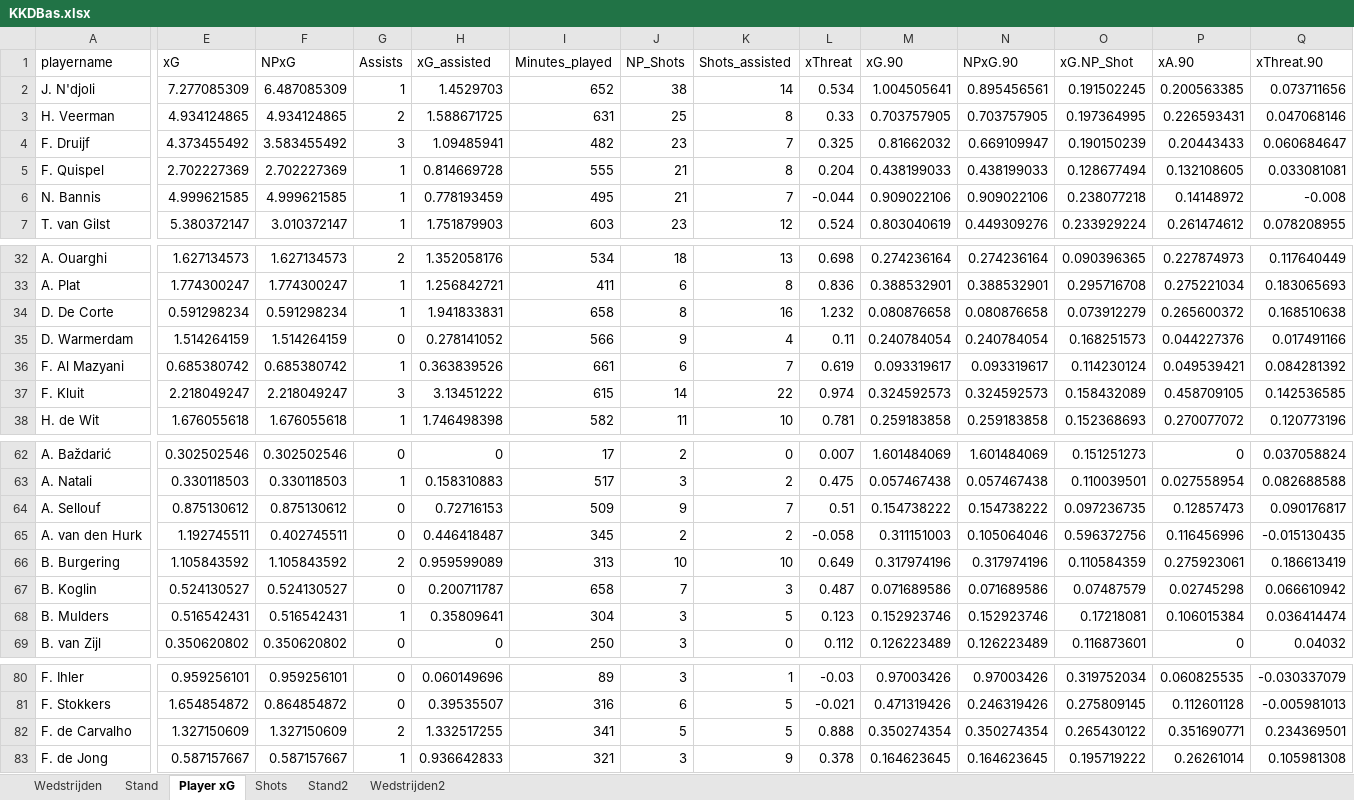
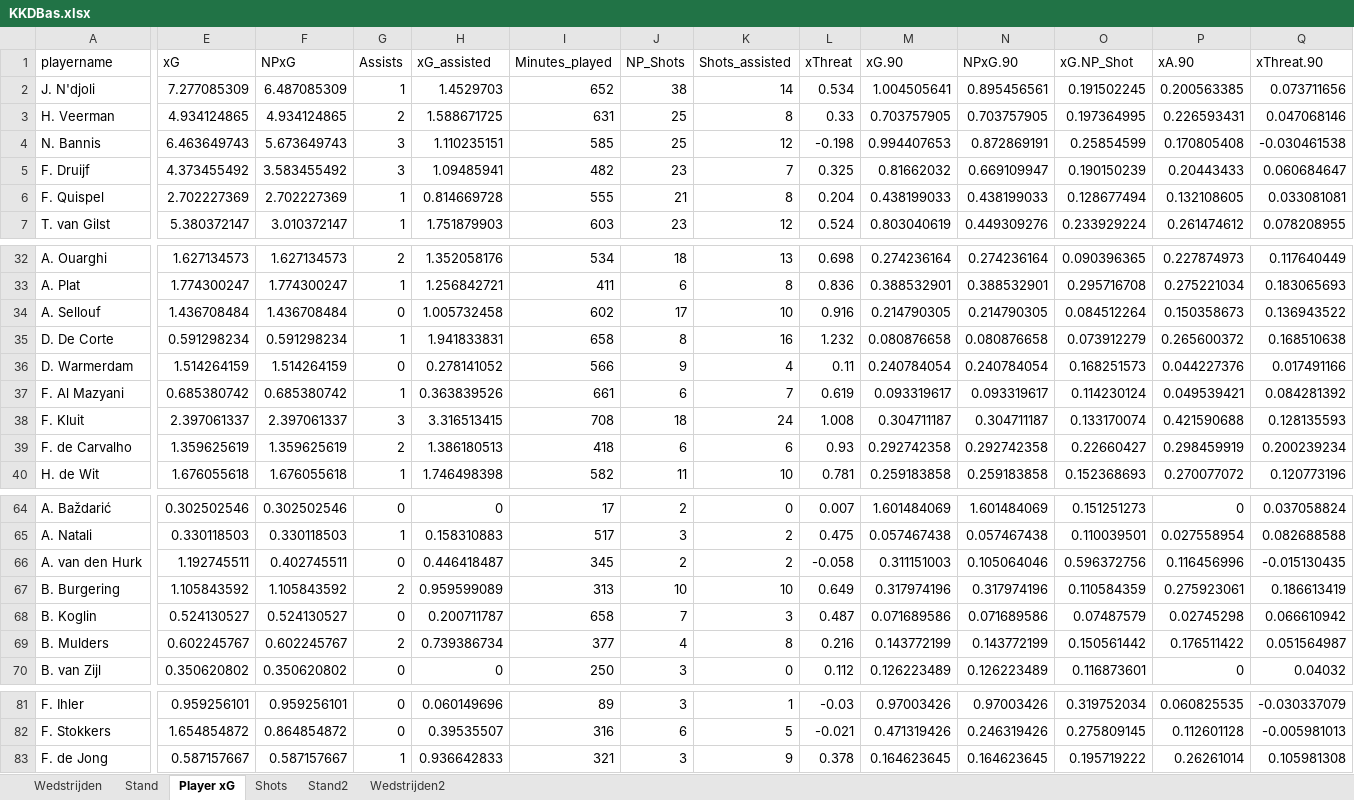
Before and after one commit to RobinKoetsier/plotrepo, an Excel workbook: data/KKDBas.xlsx, sheet Player xG, drawn as a sheet; only a part is shown, gaps mark what is left out; values as stored, in another font and other column widths than the file's, no borders; removed rows and columns are numbered as before the commit, all else as after; rows hold the shown columns only; the diff covers the shown part only; the diff names each change by its address in the sheet, - before the commit and + after, or states it on an @@ line.

```diff
--- a/data/KKDBas.xlsx (sheet Player xG)
+++ b/data/KKDBas.xlsx (sheet Player xG)
+row 4: N. Bannis | 6.463649743 | 5.673649743 | 3 | 1.110235151 | 585 | 25 | 12 | -0.198 | 0.994407653 | 0.872869191 | 0.25854599 | 0.170805408 | -0.030461538
-row 6: N. Bannis | 4.999621585 | 4.999621585 | 1 | 0.778193459 | 495 | 21 | 7 | -0.044 | 0.909022106 | 0.909022106 | 0.238077218 | 0.14148972 | -0.008
+row 34: A. Sellouf | 1.436708484 | 1.436708484 | 0 | 1.005732458 | 602 | 17 | 10 | 0.916 | 0.214790305 | 0.214790305 | 0.084512264 | 0.150358673 | 0.136943522
-E38 (xG): 2.218049247
+E38 (xG): 2.397061337
-F38 (NPxG): 2.218049247
+F38 (NPxG): 2.397061337
-H38 (xG_assisted): 3.13451222
+H38 (xG_assisted): 3.316513415
-I38 (Minutes_played): 615
+I38 (Minutes_played): 708
-J38 (NP_Shots): 14
+J38 (NP_Shots): 18
-K38 (Shots_assisted): 22
+K38 (Shots_assisted): 24
-L38 (xThreat): 0.974
+L38 (xThreat): 1.008
-M38 (xG.90): 0.324592573
+M38 (xG.90): 0.304711187
-N38 (NPxG.90): 0.324592573
+N38 (NPxG.90): 0.304711187
-O38 (xG.NP_Shot): 0.158432089
+O38 (xG.NP_Shot): 0.133170074
-P38 (xA.90): 0.458709105
+P38 (xA.90): 0.421590688
-Q38 (xThreat.90): 0.142536585
+Q38 (xThreat.90): 0.128135593
+row 39: F. de Carvalho | 1.359625619 | 1.359625619 | 2 | 1.386180513 | 418 | 6 | 6 | 0.93 | 0.292742358 | 0.292742358 | 0.22660427 | 0.298459919 | 0.200239234
-row 64: A. Sellouf | 0.875130612 | 0.875130612 | 0 | 0.72716153 | 509 | 9 | 7 | 0.51 | 0.154738222 | 0.154738222 | 0.097236735 | 0.12857473 | 0.090176817
-E69 (xG): 0.516542431
+E69 (xG): 0.602245767
-F69 (NPxG): 0.516542431
+F69 (NPxG): 0.602245767
-G69 (Assists): 1
+G69 (Assists): 2
-H69 (xG_assisted): 0.35809641
+H69 (xG_assisted): 0.739386734
-I69 (Minutes_played): 304
+I69 (Minutes_played): 377
-J69 (NP_Shots): 3
+J69 (NP_Shots): 4
-K69 (Shots_assisted): 5
+K69 (Shots_assisted): 8
-L69 (xThreat): 0.123
+L69 (xThreat): 0.216
-M69 (xG.90): 0.152923746
+M69 (xG.90): 0.143772199
-N69 (NPxG.90): 0.152923746
+N69 (NPxG.90): 0.143772199
-O69 (xG.NP_Shot): 0.17218081
+O69 (xG.NP_Shot): 0.150561442
-P69 (xA.90): 0.106015384
+P69 (xA.90): 0.176511422
-Q69 (xThreat.90): 0.036414474
+Q69 (xThreat.90): 0.051564987
-row 82: F. de Carvalho | 1.327150609 | 1.327150609 | 2 | 1.332517255 | 341 | 5 | 5 | 0.888 | 0.350274354 | 0.350274354 | 0.265430122 | 0.351690771 | 0.234369501
```
Also changed, not shown: 2 added rows, 1 removed row and 208 edited cells elsewhere in this sheet, sheet Shots, sheet Stand2, sheet Stand, sheet Wedstrijden2, sheet Wedstrijden, data/KKD2526.xlsx.
